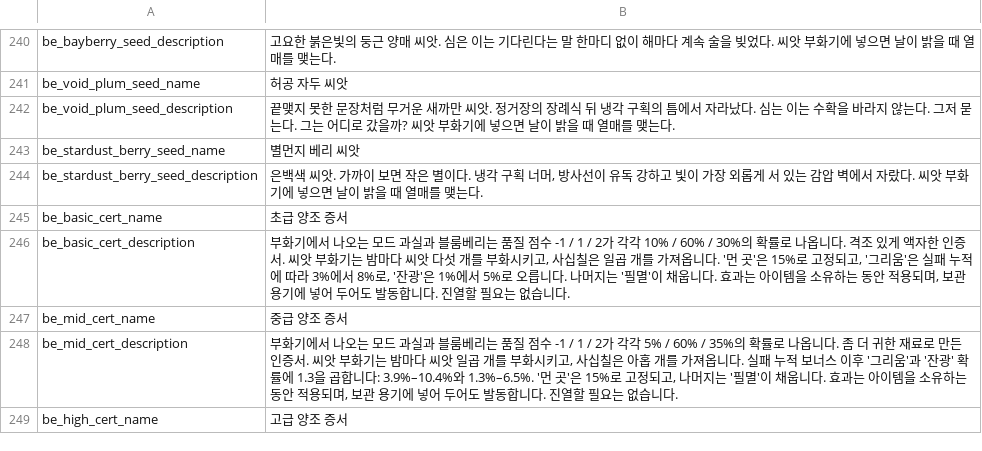
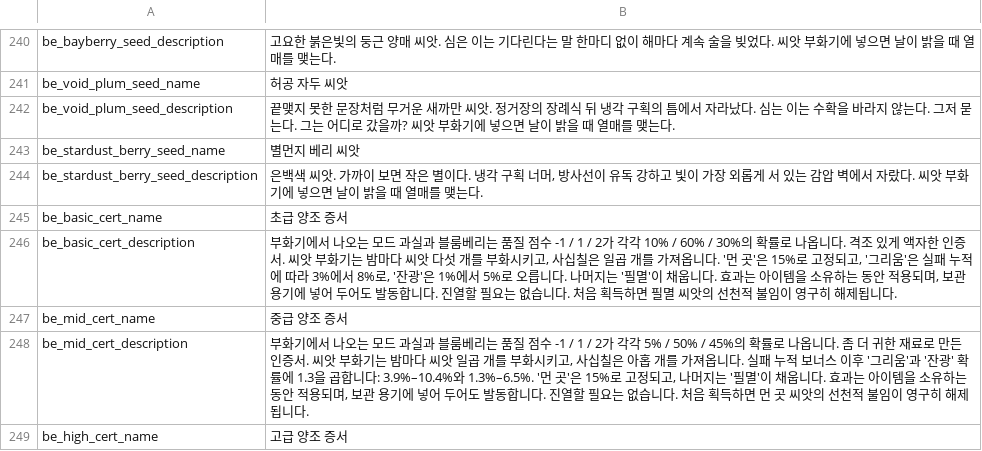
Before and after one commit to project-parr0t/probably-translated, a CSV file: workshop-overlays/3829730904/Localization/ko.csv, drawn as a sheet; only a part is shown, gaps mark what is left out; the diff covers the shown part only.

```diff
--- a/workshop-overlays/3829730904/Localization/ko.csv
+++ b/workshop-overlays/3829730904/Localization/ko.csv
@@ -245,5 +245,5 @@ be_stardust_berry_seed_description,"은백색 씨앗. 가까이 보면 작은
 be_basic_cert_name,초급 양조 증서
-be_basic_cert_description,"부화기에서 나오는 모드 과실과 블룸베리는 품질 점수 -1 / 1 / 2가 각각 10% / 60% / 30%의 확률로 나옵니다. 격조 있게 액자한 인증서. 씨앗 부화기는 밤마다 씨앗 다섯 개를 부화시키고, 사십칠은 일곱 개를 가져옵니다. '먼 곳'은 15%로 고정되고, '그리움'은 실패 누적에 따라 3%에서 8%로, '잔광'은 1%에서 5%로 오릅니다. 나머지는 '필멸'이 채웁니다. 효과는 아이템을 소유하는 동안 적용되며, 보관 용기에 넣어 두어도 발동합니다. 진열할 필요는 없습니다."
+be_basic_cert_description,"부화기에서 나오는 모드 과실과 블룸베리는 품질 점수 -1 / 1 / 2가 각각 10% / 60% / 30%의 확률로 나옵니다. 격조 있게 액자한 인증서. 씨앗 부화기는 밤마다 씨앗 다섯 개를 부화시키고, 사십칠은 일곱 개를 가져옵니다. '먼 곳'은 15%로 고정되고, '그리움'은 실패 누적에 따라 3%에서 8%로, '잔광'은 1%에서 5%로 오릅니다. 나머지는 '필멸'이 채웁니다. 효과는 아이템을 소유하는 동안 적용되며, 보관 용기에 넣어 두어도 발동합니다. 진열할 필요는 없습니다. 처음 획득하면 필멸 씨앗의 선천적 불임이 영구히 해제됩니다."
 be_mid_cert_name,중급 양조 증서
-be_mid_cert_description,"부화기에서 나오는 모드 과실과 블룸베리는 품질 점수 -1 / 1 / 2가 각각 5% / 60% / 35%의 확률로 나옵니다. 좀 더 귀한 재료로 만든 인증서. 씨앗 부화기는 밤마다 씨앗 일곱 개를 부화시키고, 사십칠은 아홉 개를 가져옵니다. 실패 누적 보너스 이후 '그리움'과 '잔광' 확률에 1.3을 곱합니다: 3.9%–10.4%와 1.3%–6.5%. '먼 곳'은 15%로 고정되고, 나머지는 '필멸'이 채웁니다. 효과는 아이템을 소유하는 동안 적용되며, 보관 용기에 넣어 두어도 발동합니다. 진열할 필요는 없습니다."
+be_mid_cert_description,"부화기에서 나오는 모드 과실과 블룸베리는 품질 점수 -1 / 1 / 2가 각각 5% / 50% / 45%의 확률로 나옵니다. 좀 더 귀한 재료로 만든 인증서. 씨앗 부화기는 밤마다 씨앗 일곱 개를 부화시키고, 사십칠은 아홉 개를 가져옵니다. 실패 누적 보너스 이후 '그리움'과 '잔광' 확률에 1.3을 곱합니다: 3.9%–10.4%와 1.3%–6.5%. '먼 곳'은 15%로 고정되고, 나머지는 '필멸'이 채웁니다. 효과는 아이템을 소유하는 동안 적용되며, 보관 용기에 넣어 두어도 발동합니다. 진열할 필요는 없습니다. 처음 획득하면 먼 곳 씨앗의 선천적 불임이 영구히 해제됩니다."
 be_high_cert_name,고급 양조 증서
```
Also changed, not shown: 3 added rows and 9 edited cells elsewhere in this file, workshop-overlays/3829110153/Localization/ko.csv, workshop-overlays/3832840208/Localization/ko.csv, 15 other files.
